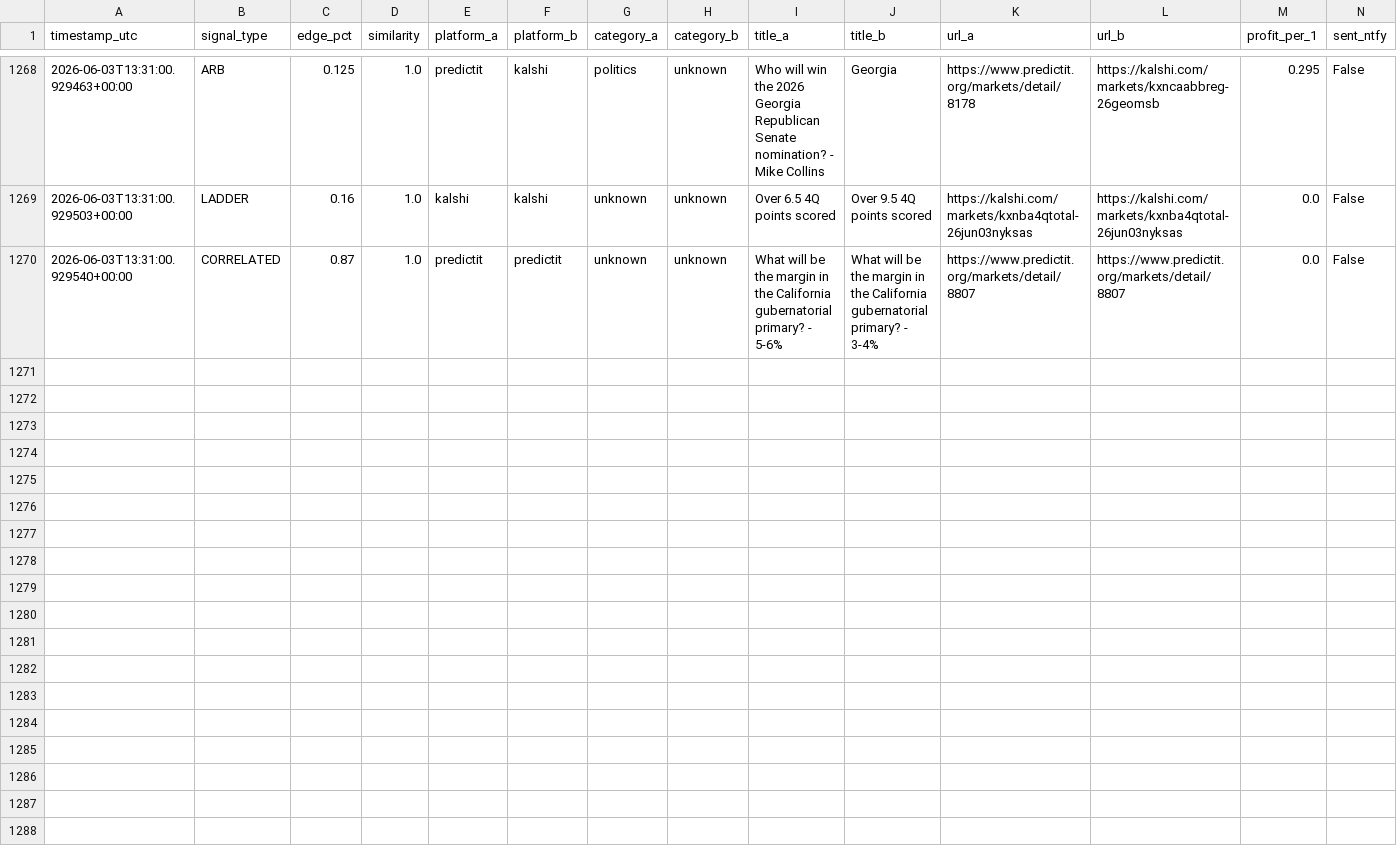
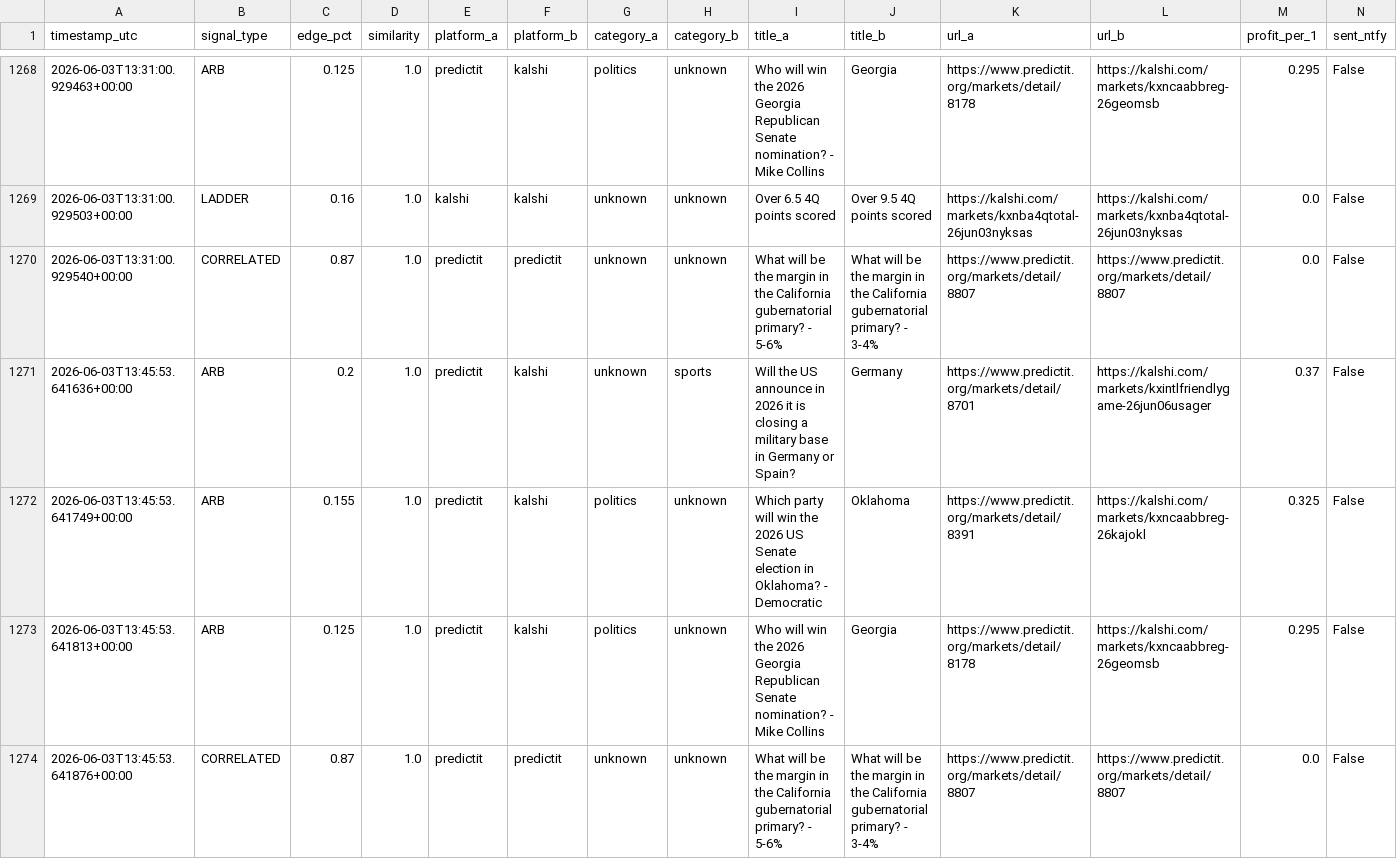
Before and after one commit to erscop/arb-scanner-v2, a CSV file: signals_log.csv, drawn as a sheet; only a part is shown, gaps mark what is left out; rows hold the shown columns only; the diff names each change by its address in the sheet, - before the commit and + after, or states it on an @@ line.

```diff
--- a/signals_log.csv
+++ b/signals_log.csv
+row 1271: 2026-06-03T13:45:53.641636+00:00 | ARB | 0.2 | 1.0 | predictit | kalshi | unknown | sports | Will the US announce in 2026 it is closing a military base in Germany or Spain? | Germany | https://www.predictit.org/markets/detail/8701 | https://kalshi.com/markets/kxintlfriendlygame-26jun06usager | 0.37 | False
+row 1272: 2026-06-03T13:45:53.641749+00:00 | ARB | 0.155 | 1.0 | predictit | kalshi | politics | unknown | Which party will win the 2026 US Senate election in Oklahoma? - Democratic | Oklahoma | https://www.predictit.org/markets/detail/8391 | https://kalshi.com/markets/kxncaabbreg-26kajokl | 0.325 | False
+row 1273: 2026-06-03T13:45:53.641813+00:00 | ARB | 0.125 | 1.0 | predictit | kalshi | politics | unknown | Who will win the 2026 Georgia Republican Senate nomination? - Mike Collins | Georgia | https://www.predictit.org/markets/detail/8178 | https://kalshi.com/markets/kxncaabbreg-26geomsb | 0.295 | False
+row 1274: 2026-06-03T13:45:53.641876+00:00 | CORRELATED | 0.87 | 1.0 | predictit | predictit | unknown | unknown | What will be the margin in the California gubernatorial primary? - 5-6% | What will be the margin in the California gubernatorial primary? - 3-4% | https://www.predictit.org/markets/detail/8807 | https://www.predictit.org/markets/detail/8807 | 0.0 | False
```
